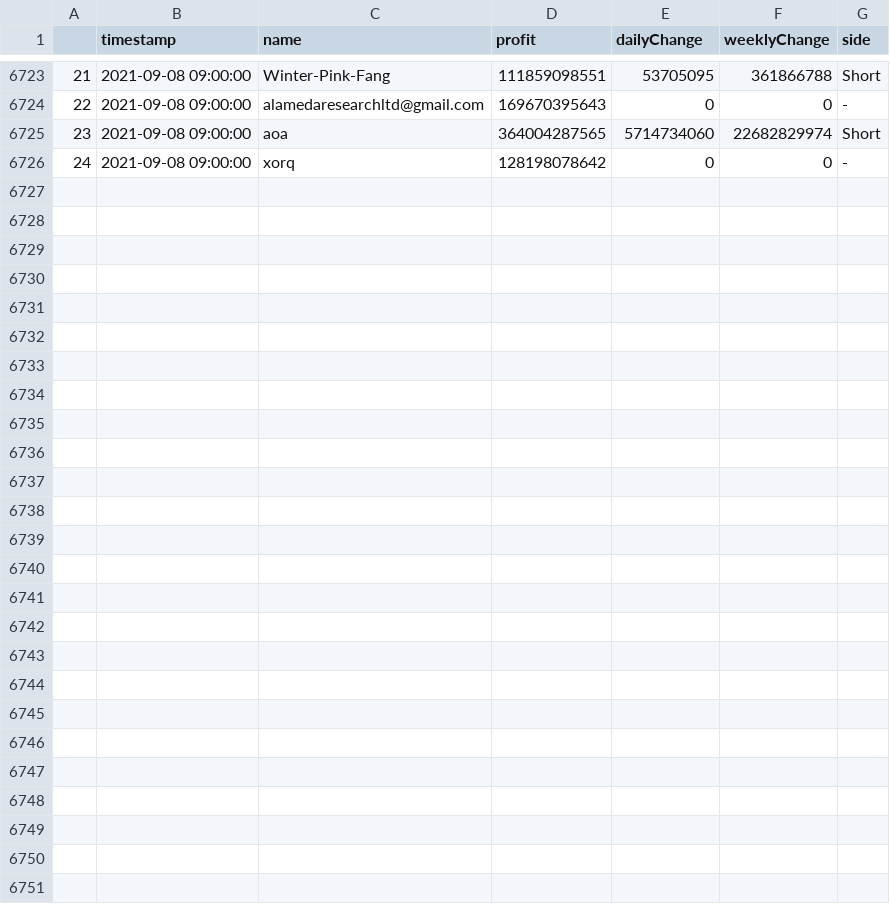
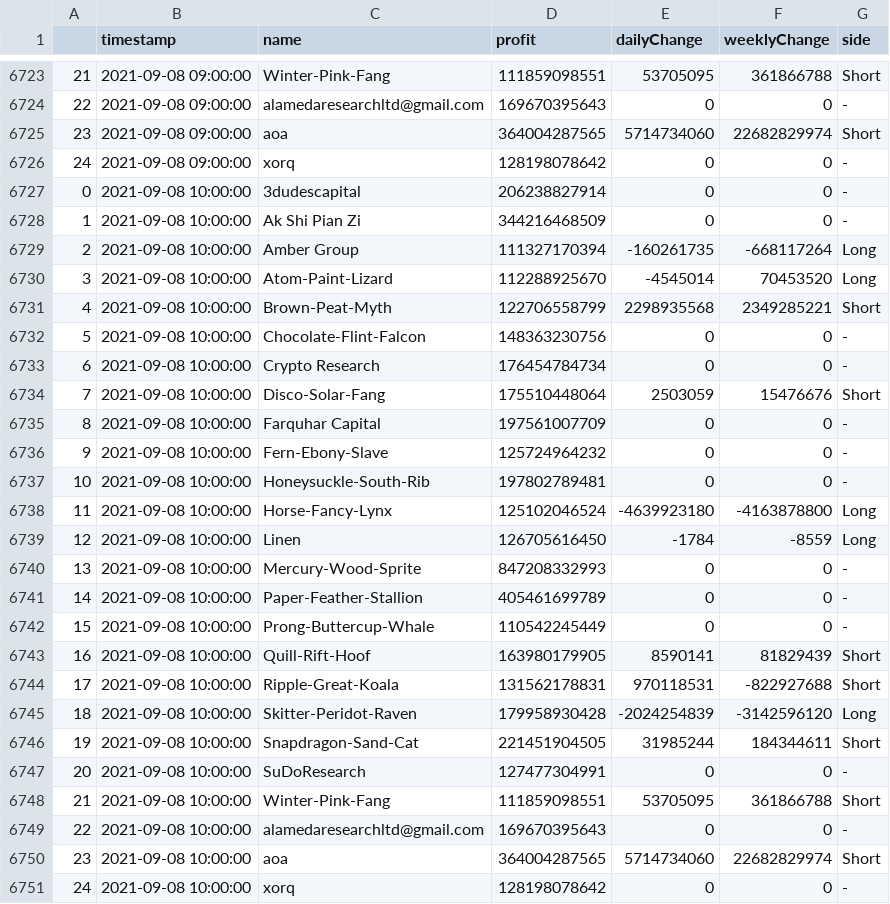
Before and after one commit to karl6885/bitmex-leaderboard-scraper-with-flat, a CSV file: df_output.csv, drawn as a sheet; only a part is shown, gaps mark what is left out; the diff names each change by its address in the sheet, - before the commit and + after, or states it on an @@ line.

Commit message:
Flat: latest data (2021-09-08T10:24:54.509Z) {   "date": "2021-09-08T10:24:54.509Z",   "files": [     {       "name": "bitmex-leaderboard.json",       "deltaBytes": 0,       "source": "https://api.btctools.io/api/leaderboard"     },     {       "name": "df_output.csv",       "deltaBytes": 1693,       "source": "https://api.btctools.io/api/leaderboard"     }   ] }

```diff
--- a/df_output.csv
+++ b/df_output.csv
+row 6727: 0 | 2021-09-08 10:00:00 | 3dudescapital | 206238827914 | 0 | 0 | -
+row 6728: 1 | 2021-09-08 10:00:00 | Ak Shi Pian Zi | 344216468509 | 0 | 0 | -
+row 6729: 2 | 2021-09-08 10:00:00 | Amber Group | 111327170394 | -160261735 | -668117264 | Long
+row 6730: 3 | 2021-09-08 10:00:00 | Atom-Paint-Lizard | 112288925670 | -4545014 | 70453520 | Long
+row 6731: 4 | 2021-09-08 10:00:00 | Brown-Peat-Myth | 122706558799 | 2298935568 | 2349285221 | Short
+row 6732: 5 | 2021-09-08 10:00:00 | Chocolate-Flint-Falcon | 148363230756 | 0 | 0 | -
+row 6733: 6 | 2021-09-08 10:00:00 | Crypto Research | 176454784734 | 0 | 0 | -
+row 6734: 7 | 2021-09-08 10:00:00 | Disco-Solar-Fang | 175510448064 | 2503059 | 15476676 | Short
+row 6735: 8 | 2021-09-08 10:00:00 | Farquhar Capital | 197561007709 | 0 | 0 | -
+row 6736: 9 | 2021-09-08 10:00:00 | Fern-Ebony-Slave | 125724964232 | 0 | 0 | -
+row 6737: 10 | 2021-09-08 10:00:00 | Honeysuckle-South-Rib | 197802789481 | 0 | 0 | -
+row 6738: 11 | 2021-09-08 10:00:00 | Horse-Fancy-Lynx | 125102046524 | -4639923180 | -4163878800 | Long
+row 6739: 12 | 2021-09-08 10:00:00 | Linen | 126705616450 | -1784 | -8559 | Long
+row 6740: 13 | 2021-09-08 10:00:00 | Mercury-Wood-Sprite | 847208332993 | 0 | 0 | -
+row 6741: 14 | 2021-09-08 10:00:00 | Paper-Feather-Stallion | 405461699789 | 0 | 0 | -
+row 6742: 15 | 2021-09-08 10:00:00 | Prong-Buttercup-Whale | 110542245449 | 0 | 0 | -
+row 6743: 16 | 2021-09-08 10:00:00 | Quill-Rift-Hoof | 163980179905 | 8590141 | 81829439 | Short
+row 6744: 17 | 2021-09-08 10:00:00 | Ripple-Great-Koala | 131562178831 | 970118531 | -822927688 | Short
+row 6745: 18 | 2021-09-08 10:00:00 | Skitter-Peridot-Raven | 179958930428 | -2024254839 | -3142596120 | Long
+row 6746: 19 | 2021-09-08 10:00:00 | Snapdragon-Sand-Cat | 221451904505 | 31985244 | 184344611 | Short
+row 6747: 20 | 2021-09-08 10:00:00 | SuDoResearch | 127477304991 | 0 | 0 | -
+row 6748: 21 | 2021-09-08 10:00:00 | Winter-Pink-Fang | 111859098551 | 53705095 | 361866788 | Short
+row 6749: 22 | 2021-09-08 10:00:00 | alamedaresearchltd@gmail.com | 169670395643 | 0 | 0 | -
+row 6750: 23 | 2021-09-08 10:00:00 | aoa | 364004287565 | 5714734060 | 22682829974 | Short
+row 6751: 24 | 2021-09-08 10:00:00 | xorq | 128198078642 | 0 | 0 | -
```
Also changed, not shown: 1 other file.
